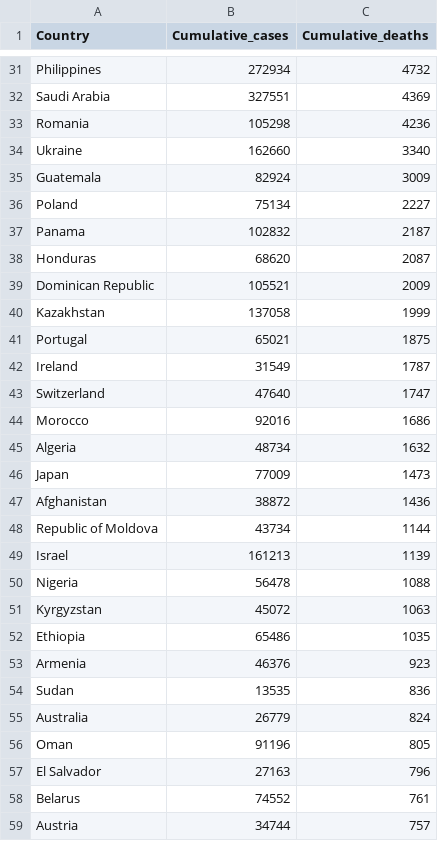
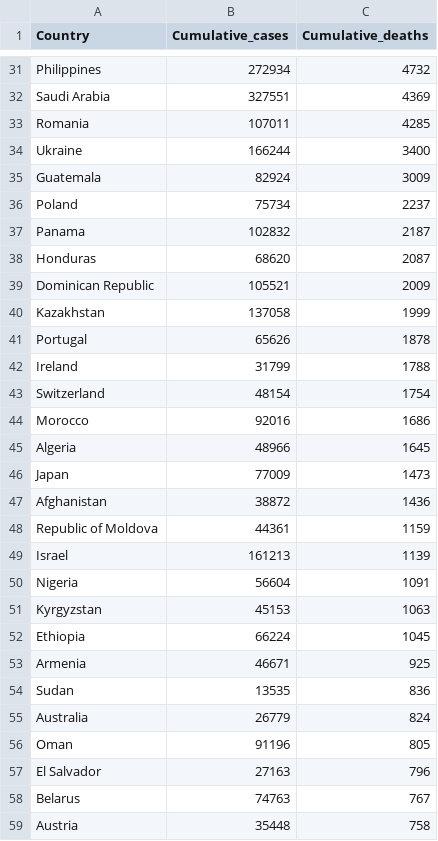
Before and after one commit to rnsavinelli/covid-19, a CSV file: dashboards/COVID-19-global-deaths.csv, drawn as a sheet; only a part is shown, gaps mark what is left out; the diff covers the shown part only.

```diff
--- a/dashboards/COVID-19-global-deaths.csv
+++ b/dashboards/COVID-19-global-deaths.csv
@@ -32,6 +32,6 @@ Philippines,272934,4732
 Saudi Arabia,327551,4369
-Romania,105298,4236
-Ukraine,162660,3340
+Romania,107011,4285
+Ukraine,166244,3400
 Guatemala,82924,3009
-Poland,75134,2227
+Poland,75734,2237
 Panama,102832,2187
@@ -40,15 +40,15 @@ Dominican Republic,105521,2009
 Kazakhstan,137058,1999
-Portugal,65021,1875
-Ireland,31549,1787
-Switzerland,47640,1747
+Portugal,65626,1878
+Ireland,31799,1788
+Switzerland,48154,1754
 Morocco,92016,1686
-Algeria,48734,1632
+Algeria,48966,1645
 Japan,77009,1473
 Afghanistan,38872,1436
-Republic of Moldova,43734,1144
+Republic of Moldova,44361,1159
 Israel,161213,1139
-Nigeria,56478,1088
-Kyrgyzstan,45072,1063
-Ethiopia,65486,1035
-Armenia,46376,923
+Nigeria,56604,1091
+Kyrgyzstan,45153,1063
+Ethiopia,66224,1045
+Armenia,46671,925
 Sudan,13535,836
@@ -57,3 +57,3 @@ Oman,91196,805
 El Salvador,27163,796
-Belarus,74552,761
-Austria,34744,757
+Belarus,74763,767
+Austria,35448,758
```
Also changed, not shown: 4 added rows, 4 removed rows and 91 edited cells elsewhere in this file, dashboards/COVID-19-global-cases.csv.
